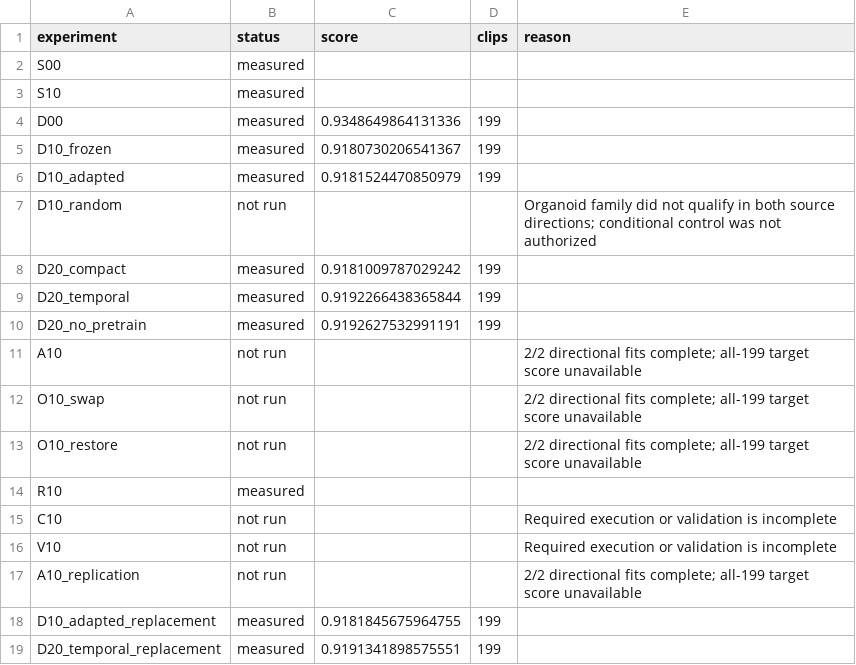
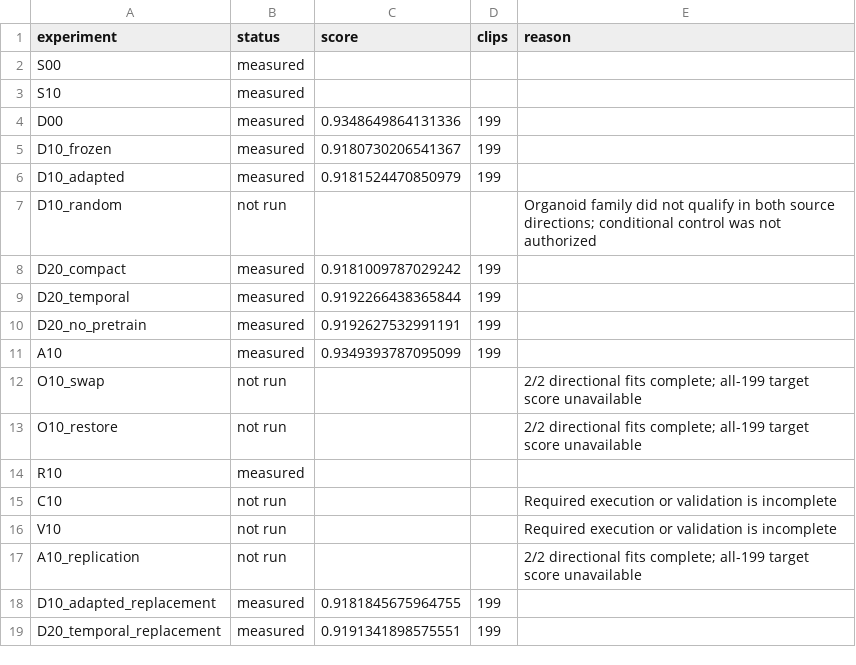
Before and after one commit to matheuspf/cell-tracking, a CSV file: results/pipeline-error-training-20260915/experiment_matrix.csv, drawn as a sheet.

```diff
--- a/results/pipeline-error-training-20260915/experiment_matrix.csv
+++ b/results/pipeline-error-training-20260915/experiment_matrix.csv
@@ -10,3 +10,3 @@ D20_temporal,measured,0.9192266438365844,199,
 D20_no_pretrain,measured,0.9192627532991191,199,
-A10,not run,,,2/2 directional fits complete; all-199 target score unavailable
+A10,measured,0.9349393787095099,199,
 O10_swap,not run,,,2/2 directional fits complete; all-199 target score unavailable
```
Also changed, not shown: results/pipeline-error-training-20260915/error_transitions.csv, results/pipeline-error-training-20260915/per_embryo_scores.csv, 10 other files.
